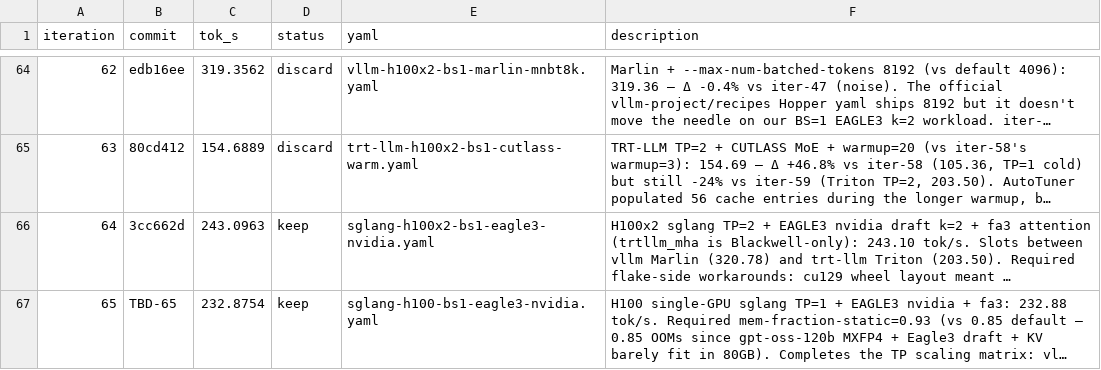
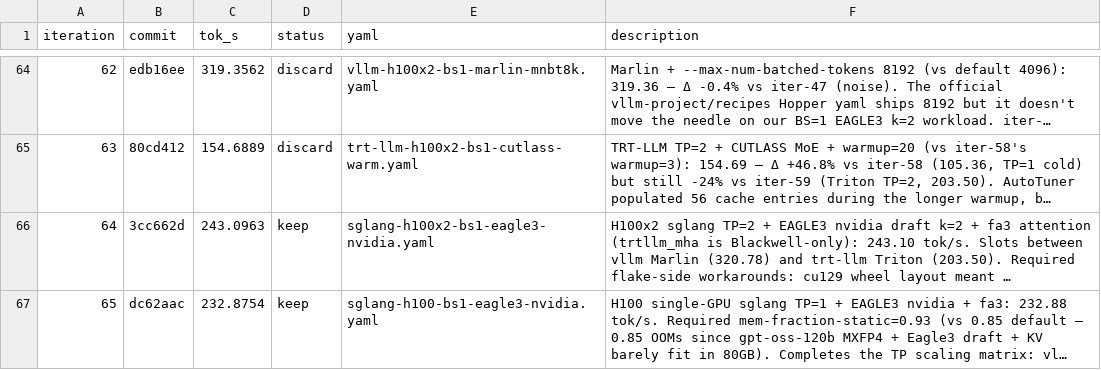
Before and after one commit to dialohq/llm-benchmark, a TSV file: bench_results.tsv, drawn as a sheet; only a part is shown, gaps mark what is left out; long unchanged cells end in …; the diff names each change by its address in the sheet, - before the commit and + after, or states it on an @@ line.

```diff
--- a/bench_results.tsv
+++ b/bench_results.tsv
-B67 (commit): TBD-65
+B67 (commit): dc62aac
```
